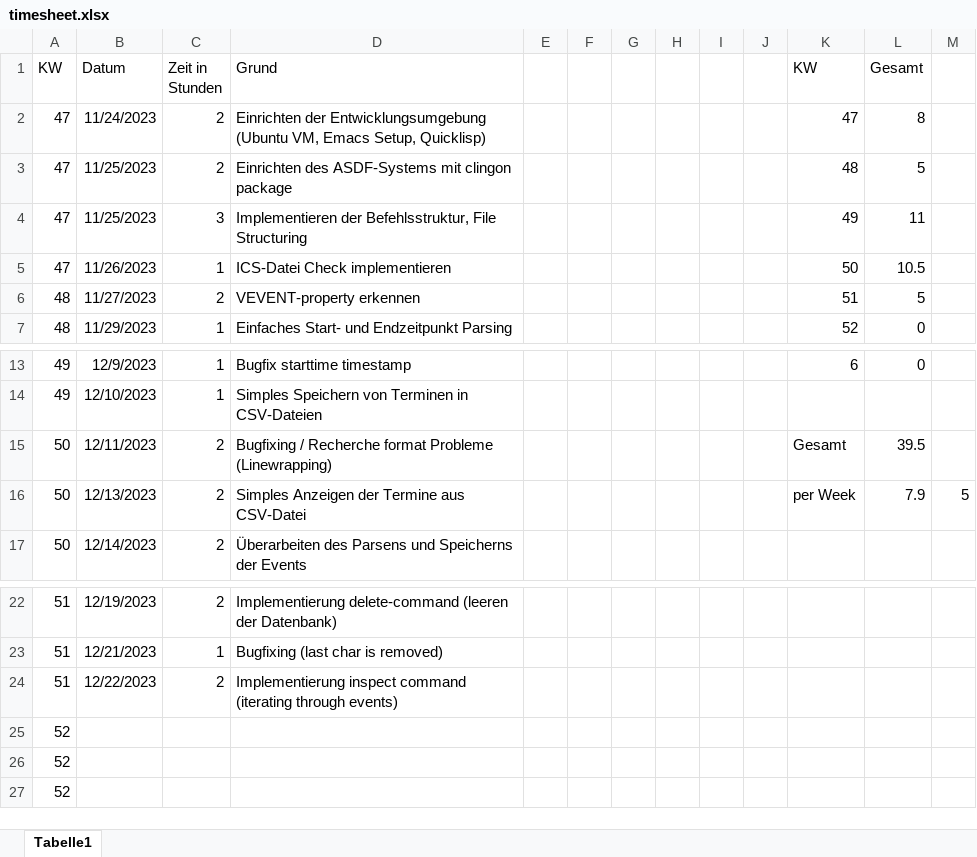
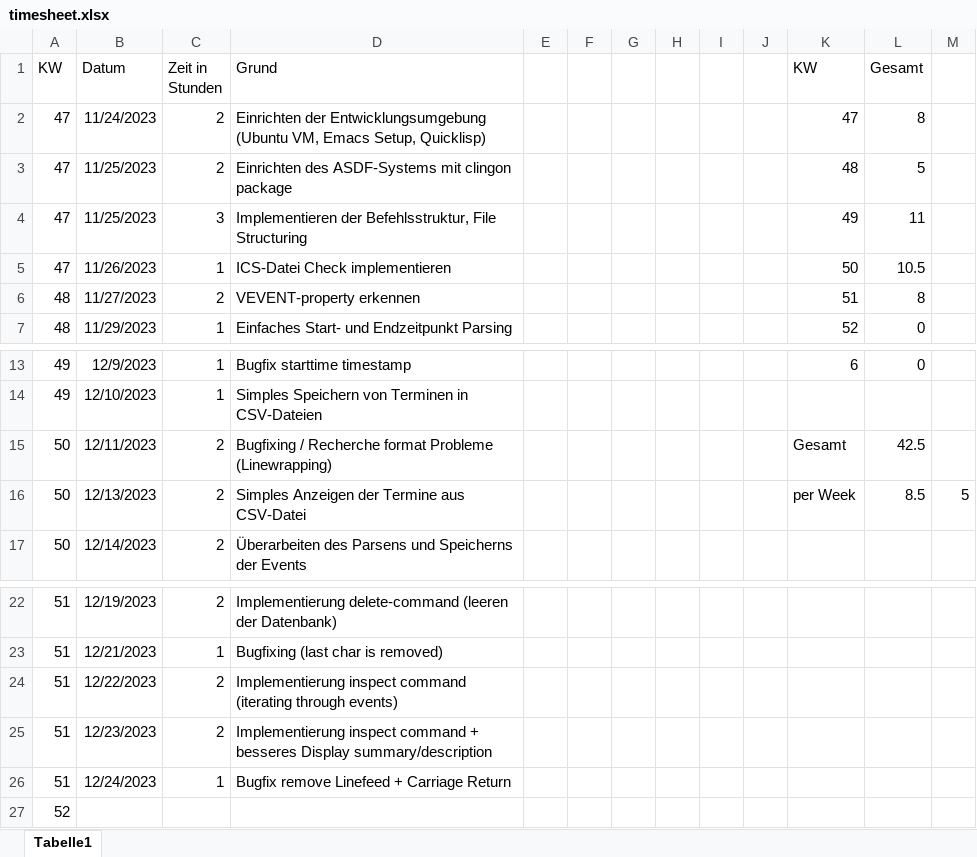
Before and after one commit to suptower/lisp-ical-cli, an Excel workbook: docs/timesheet/timesheet.xlsx, sheet Tabelle1, drawn as a sheet; only a part is shown, gaps mark what is left out; values as stored, in another font and other column widths than the file's, no borders; conditional formats not drawn; removed rows and columns are numbered as before the commit, all else as after; the diff names each change by its address in the sheet, - before the commit and + after, or states it on an @@ line.

```diff
--- a/docs/timesheet/timesheet.xlsx (sheet Tabelle1)
+++ b/docs/timesheet/timesheet.xlsx (sheet Tabelle1)
-L6 (Gesamt): 5
+L6 (Gesamt): 8
-L15 (Gesamt): 39.5
+L15 (Gesamt): 42.5
-L16 (Gesamt): 7.9
+L16 (Gesamt): 8.5
-row 25: 52
-row 26: 52
+row 25: 51 | 12/23/2023 | 2 | Implementierung inspect command + besseres Display summary/description
+row 26: 51 | 12/24/2023 | 1 | Bugfix remove Linefeed + Carriage Return
```
Also changed, not shown: 5 other files.
